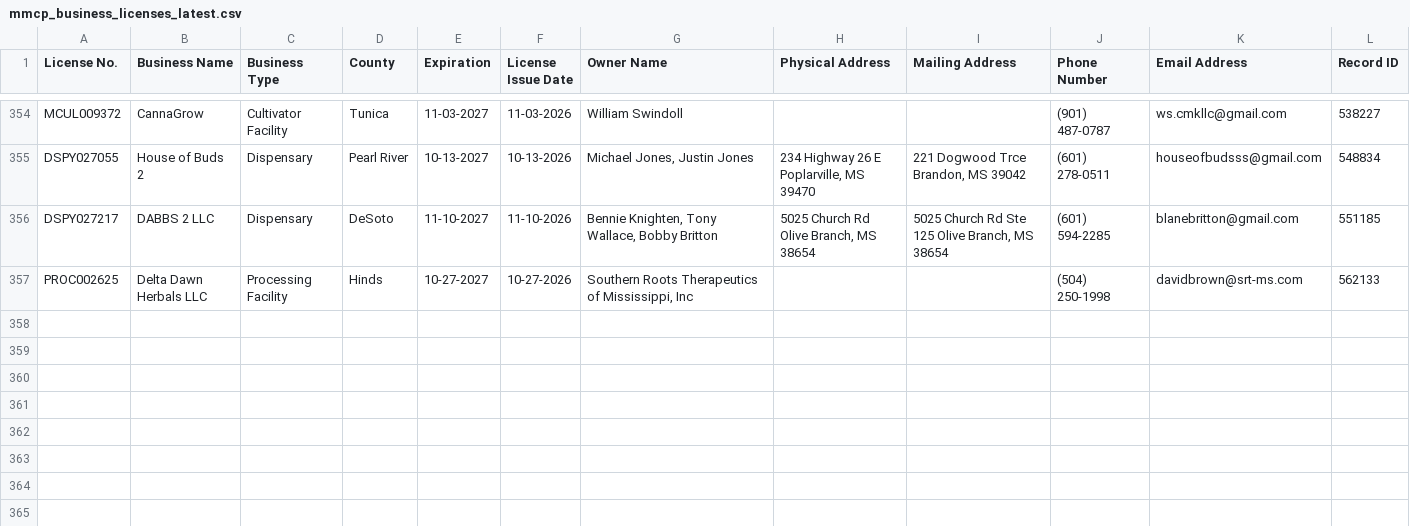
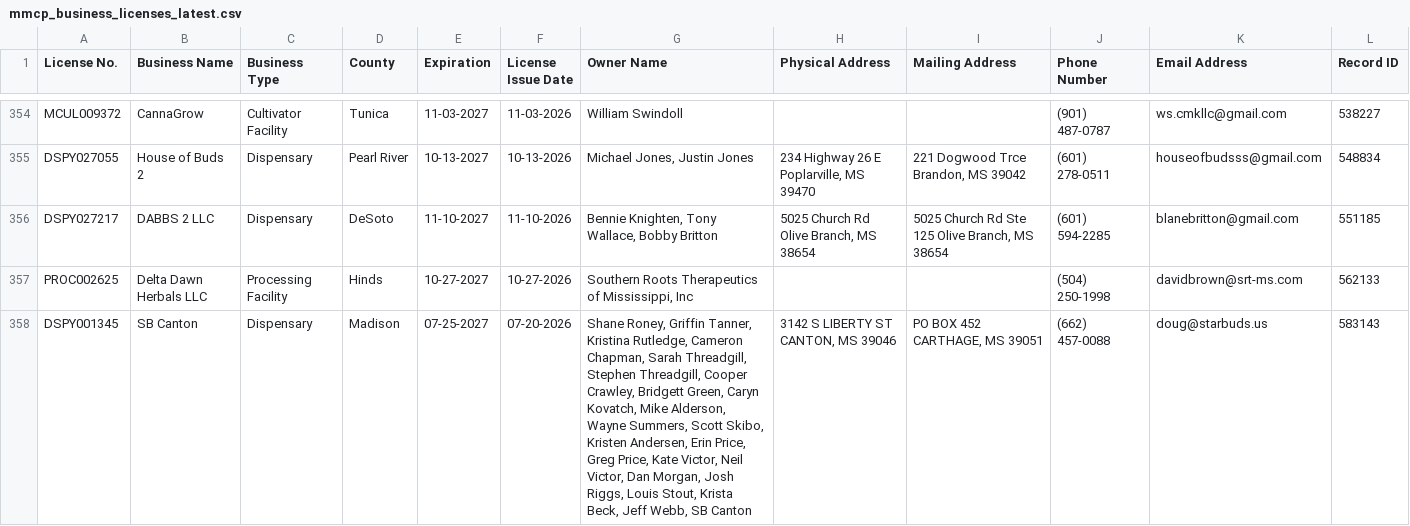
Before and after one commit to Booman008/3ma-legislative-map, a CSV file: CSV Imports/mmcp_business_licenses_latest.csv, drawn as a sheet; only a part is shown, gaps mark what is left out; the diff covers the shown part only.

```diff
--- a/CSV Imports/mmcp_business_licenses_latest.csv
+++ b/CSV Imports/mmcp_business_licenses_latest.csv
@@ -357 +357,2 @@
 "PROC002625","Delta Dawn Herbals LLC","Processing Facility","Hinds","10-27-2027","10-27-2026","Southern Roots Therapeutics of Mississippi, Inc","","","(504) 250-1998","davidbrown@srt-ms.com","562133"
+"DSPY001345","SB Canton","Dispensary","Madison","07-25-2027","07-20-2026","Shane Roney, Griffin Tanner, Kristina Rutledge, Cameron Chapman, Sarah Threadgill, Stephen Threadgill, Cooper Crawley, Bridgett Green, Caryn Kovatch, Mike Alderson, Wayne Summers, Scott Skibo, Kristen Andersen, Erin Price, Greg Price, Kate Victor, Neil Victor, Dan Morgan, Josh Riggs, Louis Stout, Krista Beck, Jeff Webb, SB Canton","3142 S LIBERTY ST CANTON, MS 39046","PO BOX 452 CARTHAGE, MS 39051","(662) 457-0088","doug@starbuds.us","583143"
```
Also changed, not shown: 3 added rows, 2 removed rows and 2 edited cells elsewhere in this file, 4 other files.
